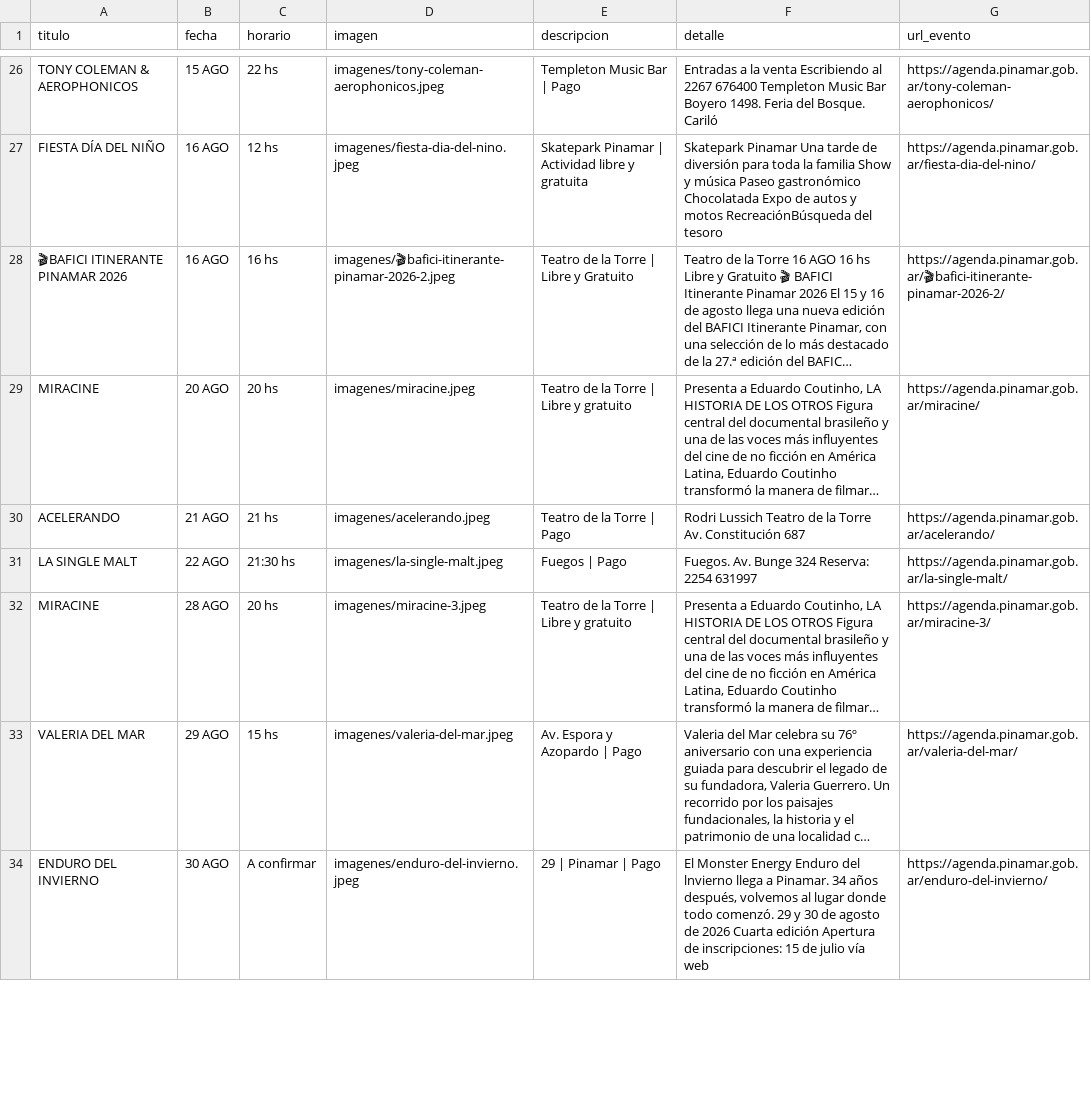
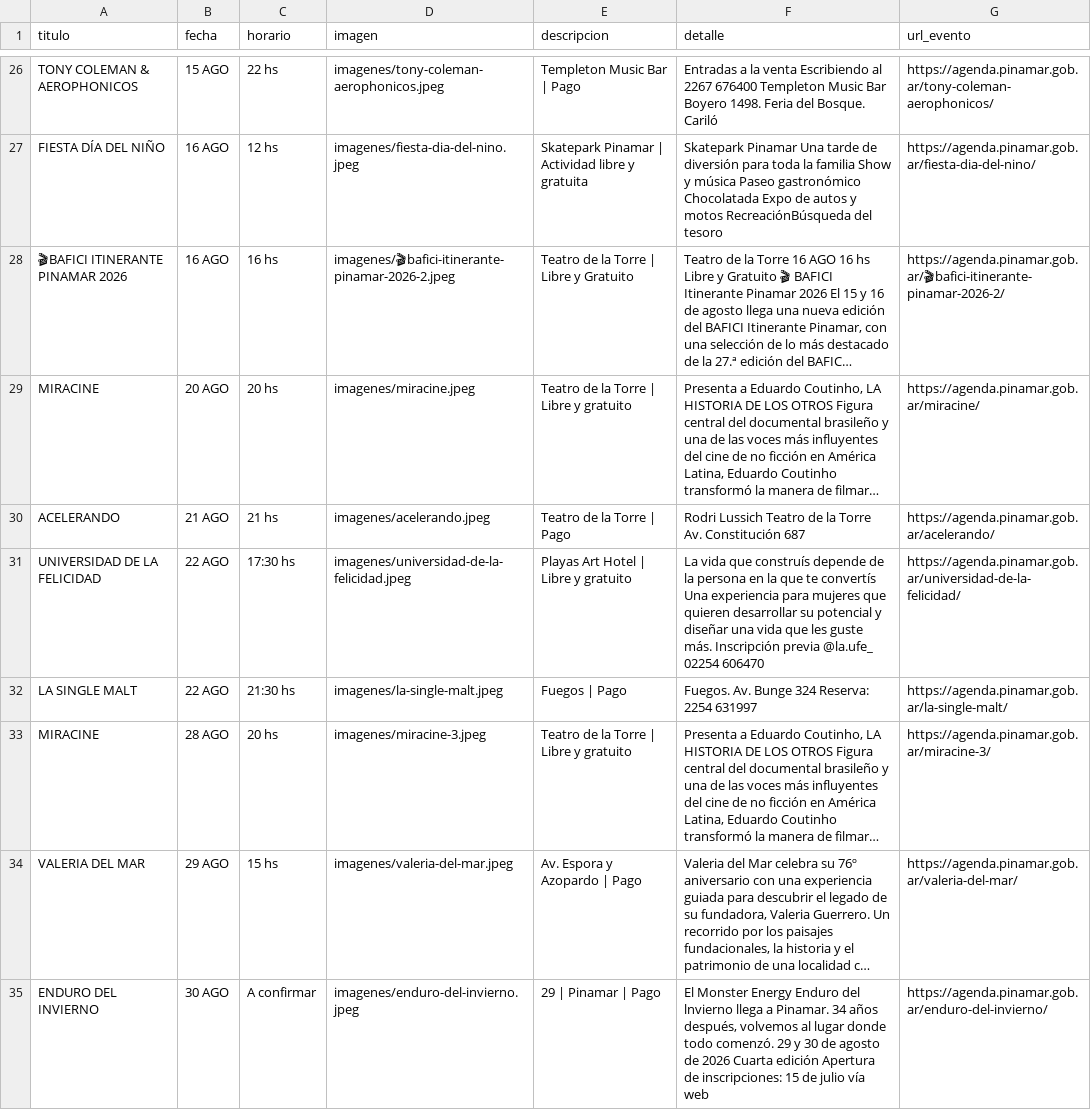
Before and after one commit to Herink/agenda-pinamar, a CSV file: eventos_pinamar.csv, drawn as a sheet; only a part is shown, gaps mark what is left out; long unchanged cells end in …; the diff covers the shown part only; the diff names each change by its address in the sheet, - before the commit and + after, or states it on an @@ line.

```diff
--- a/eventos_pinamar.csv
+++ b/eventos_pinamar.csv
+row 31: UNIVERSIDAD DE LA FELICIDAD | 22 AGO | 17:30 hs | imagenes/universidad-de-la-felicidad.jpeg | Playas Art Hotel | Libre y gratuito | La vida que construís depende de la persona en la que te convertís Una experiencia para mujeres que quieren desarrollar su potencial y diseñar una vida que les guste más. Inscripción previa @la.ufe_ 02254 606470 | https://agenda.pinamar.gob.ar/universidad-de-la-felicidad/
```
Also changed, not shown: 3 added rows, 3 removed rows and 2 edited cells elsewhere in this file, 6 other files.
